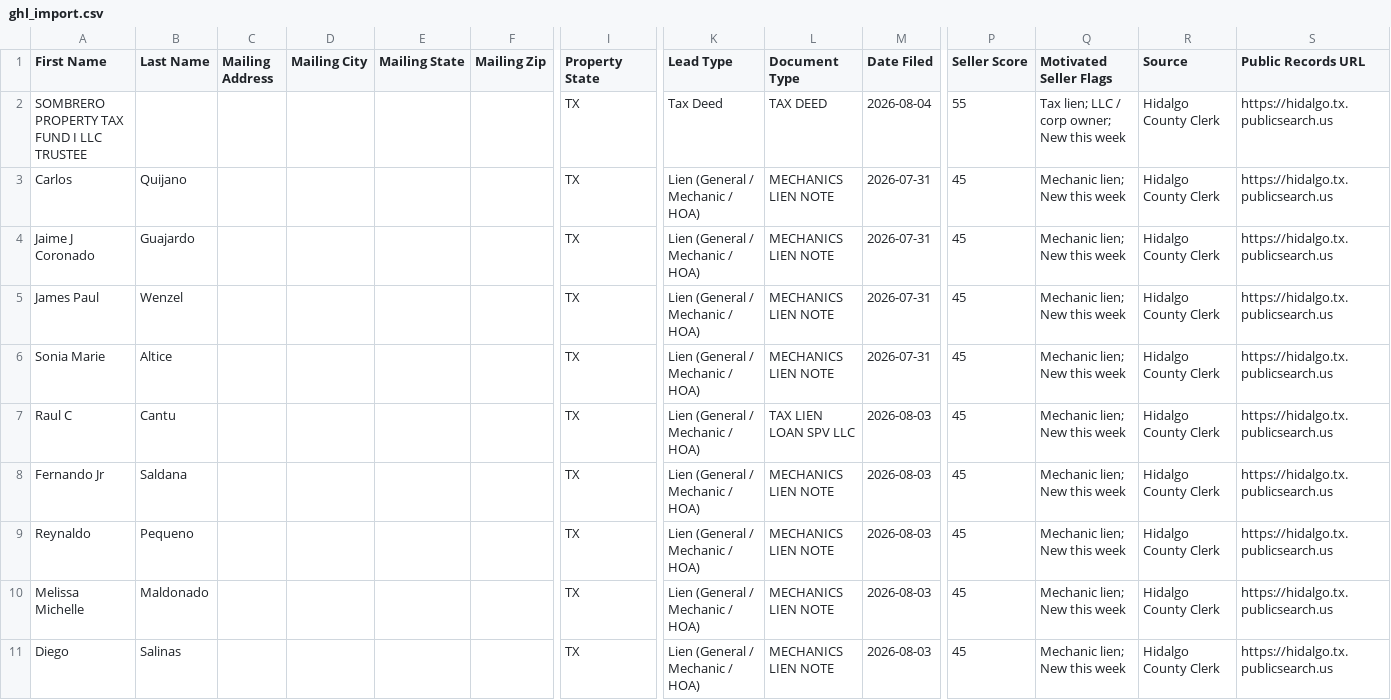
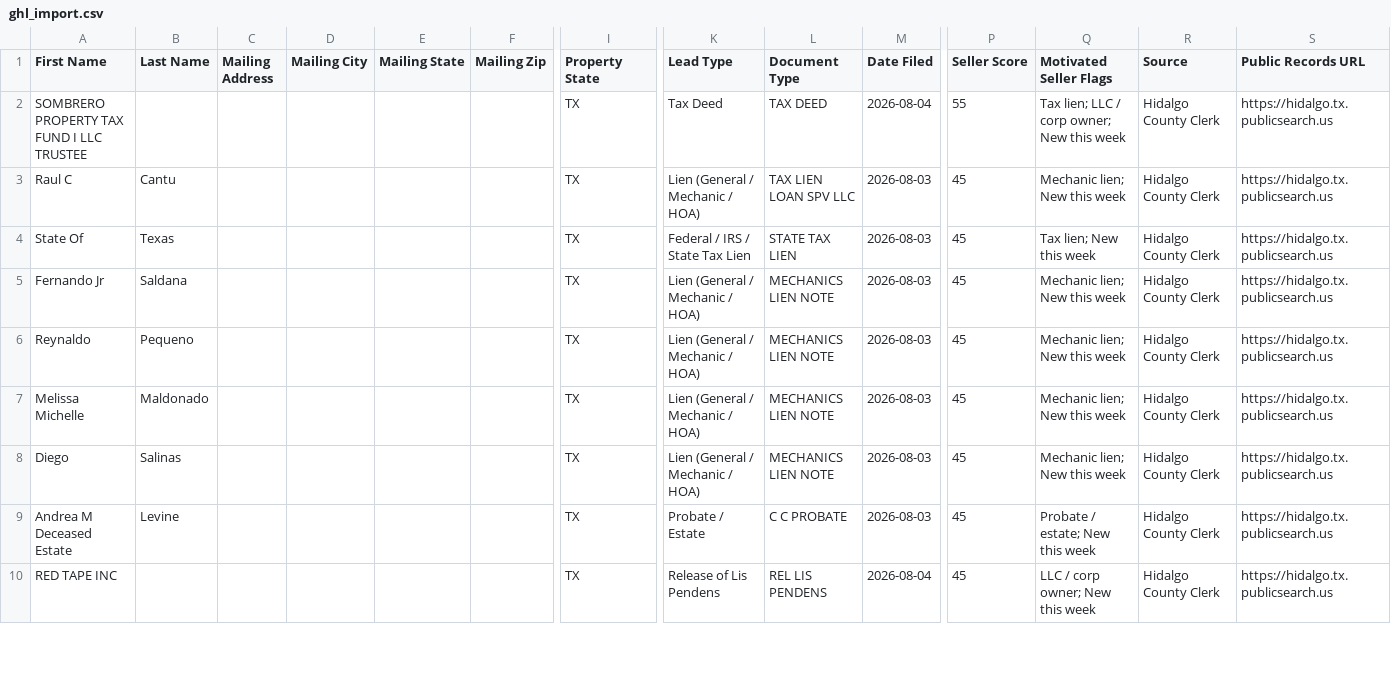
Before and after one commit to martinherrerajr33-source/Hidalgo-leads, a CSV file: data/ghl_import.csv, drawn as a sheet; only a part is shown, gaps mark what is left out; the shorter side is filled out with more unchanged rows; removed rows and columns are numbered as before the commit, all else as after; rows hold the shown columns only; the diff covers the shown part only; the diff names each change by its address in the sheet, - before the commit and + after, or states it on an @@ line.

```diff
--- a/data/ghl_import.csv
+++ b/data/ghl_import.csv
-row 3: Carlos | Quijano |  |  |  |  | TX | Lien (General / Mechanic / HOA) | MECHANICS LIEN NOTE | 2026-07-31 | 45 | Mechanic lien; New this week | Hidalgo County Clerk | https://hidalgo.tx.publicsearch.us
-row 4: Jaime J Coronado | Guajardo |  |  |  |  | TX | Lien (General / Mechanic / HOA) | MECHANICS LIEN NOTE | 2026-07-31 | 45 | Mechanic lien; New this week | Hidalgo County Clerk | https://hidalgo.tx.publicsearch.us
-row 5: James Paul | Wenzel |  |  |  |  | TX | Lien (General / Mechanic / HOA) | MECHANICS LIEN NOTE | 2026-07-31 | 45 | Mechanic lien; New this week | Hidalgo County Clerk | https://hidalgo.tx.publicsearch.us
-row 6: Sonia Marie | Altice |  |  |  |  | TX | Lien (General / Mechanic / HOA) | MECHANICS LIEN NOTE | 2026-07-31 | 45 | Mechanic lien; New this week | Hidalgo County Clerk | https://hidalgo.tx.publicsearch.us
+row 4: State Of | Texas |  |  |  |  | TX | Federal / IRS / State Tax Lien | STATE TAX LIEN | 2026-08-03 | 45 | Tax lien; New this week | Hidalgo County Clerk | https://hidalgo.tx.publicsearch.us
```
Also changed, not shown: 3 added rows, 2 removed rows and 38 edited cells elsewhere in this file, 2 other files.
